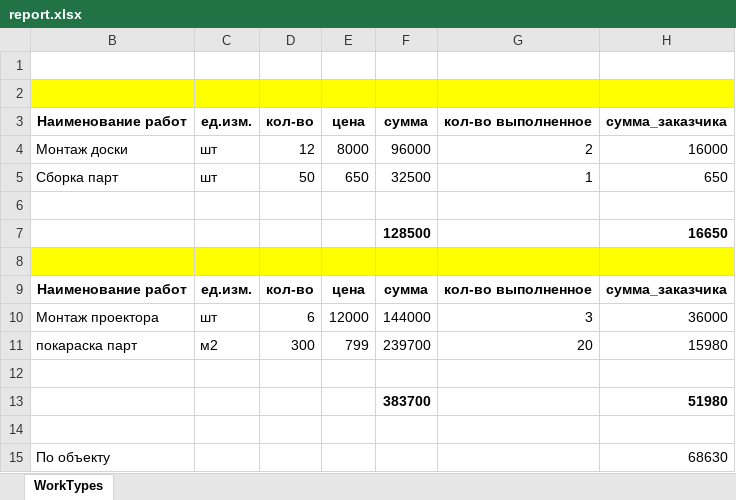
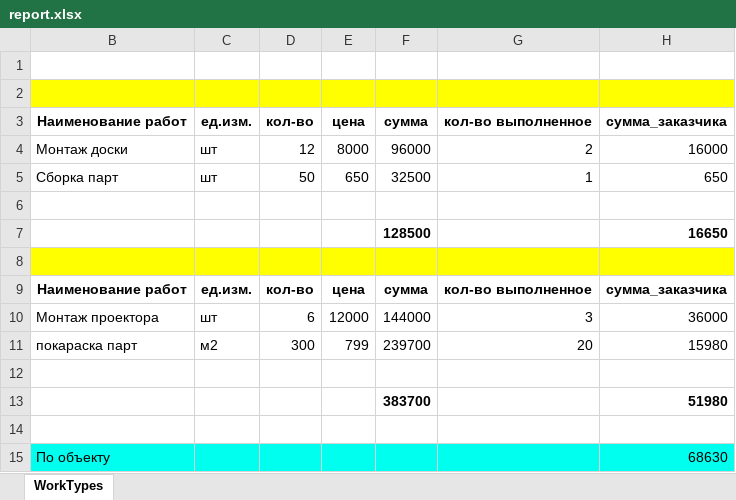
Before and after one commit to RaufAkchurin/worker, an Excel workbook: report.xlsx, sheet WorkTypes, drawn as a sheet; values as stored, in another font and other column widths than the file's, no borders; the diff names each change by its address in the sheet, - before the commit and + after, or states it on an @@ line.

Commit message:
REPORT итог по объекту считается! с подсветкой

```diff
--- a/report.xlsx (sheet WorkTypes)
+++ b/report.xlsx (sheet WorkTypes)
-B15:H15 fill: none
+B15:H15 fill: #00FFEE
```
Also changed, not shown: 2 other files.
